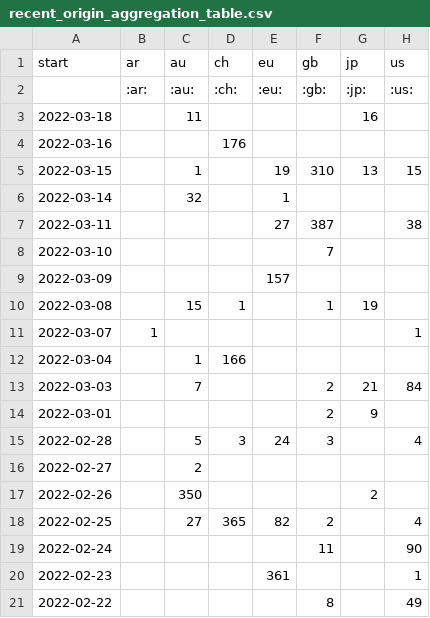
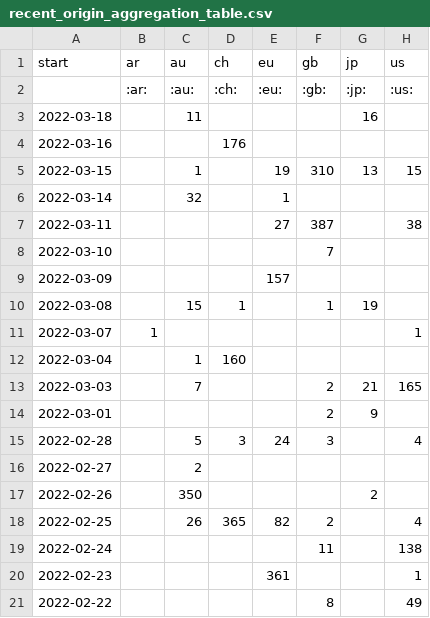
Before and after one commit to correctiv/ru-sanctions-dashboard, a CSV file: src/data/recent_origin_aggregation_table.csv, drawn as a sheet.

Commit message:
:robot: automatic data build

```diff
--- a/src/data/recent_origin_aggregation_table.csv
+++ b/src/data/recent_origin_aggregation_table.csv
@@ -11,4 +11,4 @@ start,ar,au,ch,eu,gb,jp,us
 2022-03-07,1,,,,,,1
-2022-03-04,,1,166,,,,
-2022-03-03,,7,,,2,21,84
+2022-03-04,,1,160,,,,
+2022-03-03,,7,,,2,21,165
 2022-03-01,,,,,2,9,
@@ -17,4 +17,4 @@ start,ar,au,ch,eu,gb,jp,us
 2022-02-26,,350,,,,2,
-2022-02-25,,27,365,82,2,,4
-2022-02-24,,,,,11,,90
+2022-02-25,,26,365,82,2,,4
+2022-02-24,,,,,11,,138
 2022-02-23,,,,361,,,1
```
Also changed, not shown: src/data/recent_schema_aggregation_de.csv, src/data/recent_schema_aggregation_en.csv, 3 other files.
